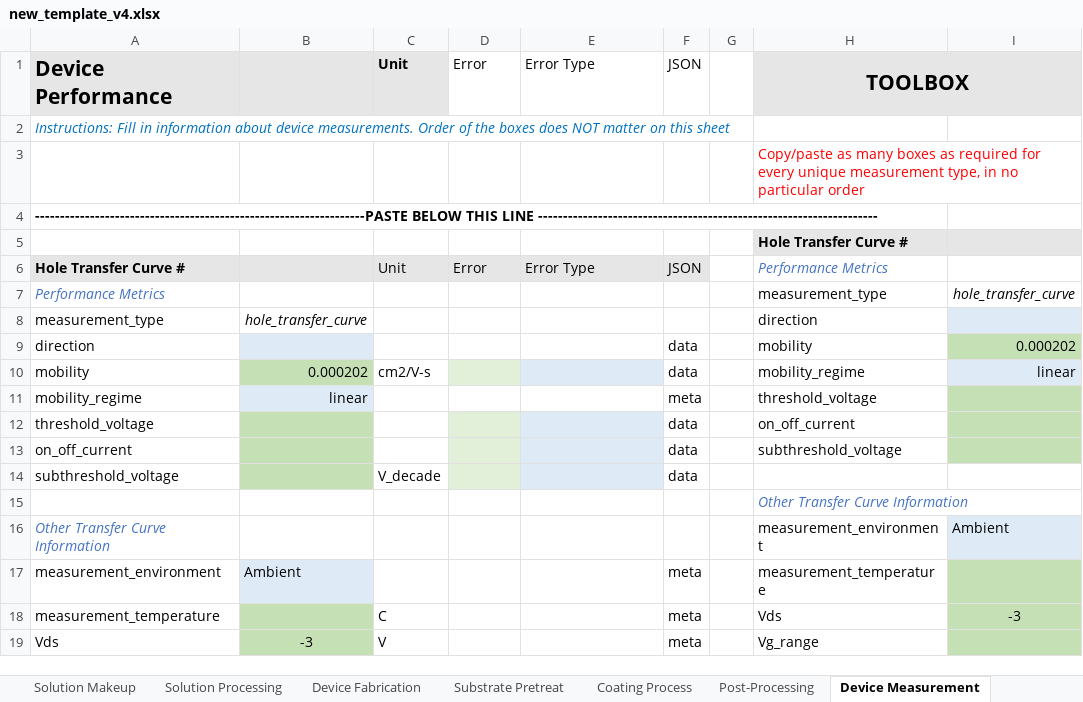
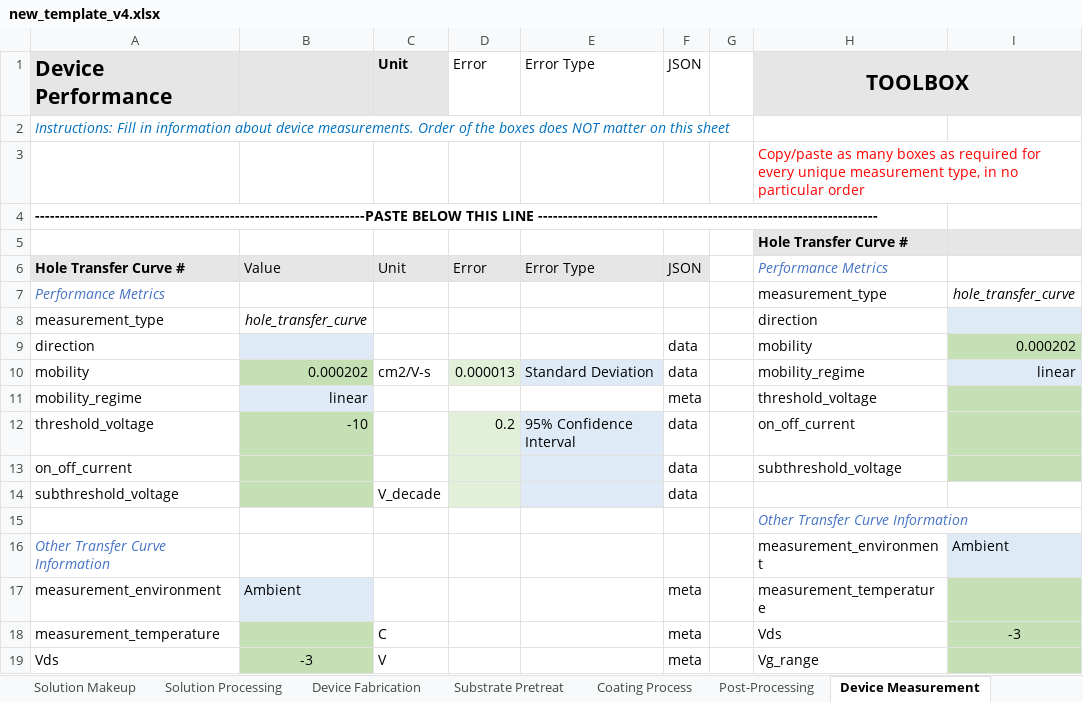
Before and after one commit to aaronliu64/ofet-db, an Excel workbook: db_feed/new_template_v4.xlsx, sheet Device Measurement, drawn as a sheet; only a part is shown; values as stored, in another font and other column widths than the file's, no borders; the diff names each change by its address in the sheet, - before the commit and + after, or states it on an @@ line.

```diff
--- a/db_feed/new_template_v4.xlsx (sheet Device Measurement)
+++ b/db_feed/new_template_v4.xlsx (sheet Device Measurement)
-B6: (empty)
+B6: Value
-D10: (empty)
+D10: 0.000013
-E10: (empty)
+E10: Standard Deviation
-B12: (empty)
+B12: -10
-D12: (empty)
+D12: 0.2
-E12: (empty)
+E12: 95% Confidence Interval
```
Also changed, not shown: sheet Other Measurements, sheet Data Origin, sheet Substrate Pretreat, sheet Solution Makeup, sheet Solution Processing, sheet Post-Processing, 2 more sheets, 1 other file.
